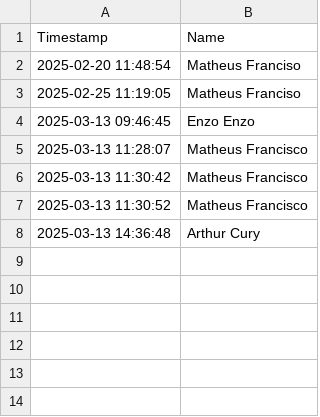
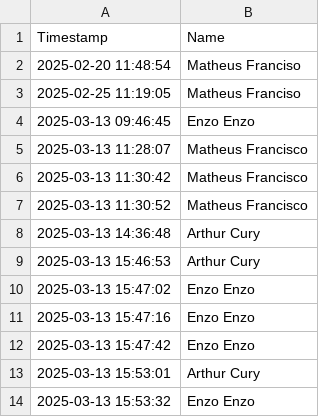
Before and after one commit to mtsfrancisco/ECOA_Cam_Detection, a CSV file: src/face_recognition/recognized_people.csv, drawn as a sheet.

```diff
--- a/src/face_recognition/recognized_people.csv
+++ b/src/face_recognition/recognized_people.csv
@@ -8 +8,7 @@ Timestamp,Name
 2025-03-13 14:36:48,Arthur Cury
+2025-03-13 15:46:53,Arthur Cury
+2025-03-13 15:47:02,Enzo Enzo
+2025-03-13 15:47:16,Enzo Enzo
+2025-03-13 15:47:42,Enzo Enzo
+2025-03-13 15:53:01,Arthur Cury
+2025-03-13 15:53:32,Enzo Enzo
```
Also changed, not shown: 1 other file.
